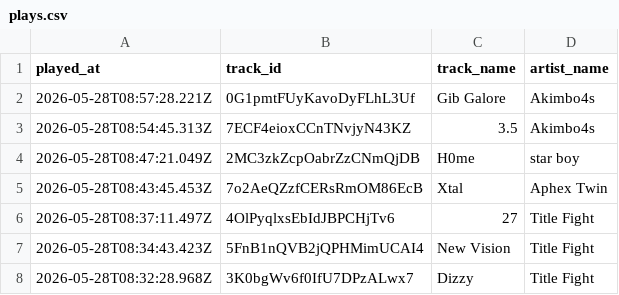
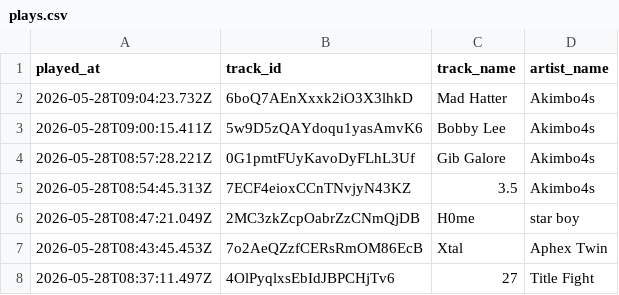
Before and after one commit to marcolanfranchi/spotify-history, a CSV file: data/plays.csv, drawn as a sheet; only a part is shown; the shorter side is filled out with more unchanged rows; the diff names each change by its address in the sheet, - before the commit and + after, or states it on an @@ line.

Commit message:
Exported plays.csv on 2026-05-28 02:31:01 (automated)

```diff
--- a/data/plays.csv
+++ b/data/plays.csv
+row 2: 2026-05-28T09:04:23.732Z | 6boQ7AEnXxxk2iO3X3lhkD | Mad Hatter | Akimbo4s
+row 3: 2026-05-28T09:00:15.411Z | 5w9D5zQAYdoqu1yasAmvK6 | Bobby Lee | Akimbo4s
```
